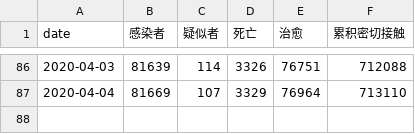
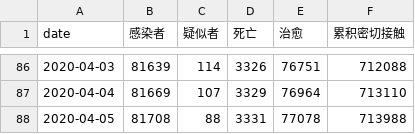
Before and after one commit to zwdnet/2019-nCov-SIRmodel, a CSV file: data.csv, drawn as a sheet; only a part is shown, gaps mark what is left out.

```diff
--- a/data.csv
+++ b/data.csv
@@ -87 +87,2 @@ date,感染者,疑似者,死亡,治愈,累积密切接触
 2020-04-04,81669,107,3329,76964,713110
+2020-04-05,81708,88,3331,77078,713988
```
Also changed, not shown: 2 other files.
